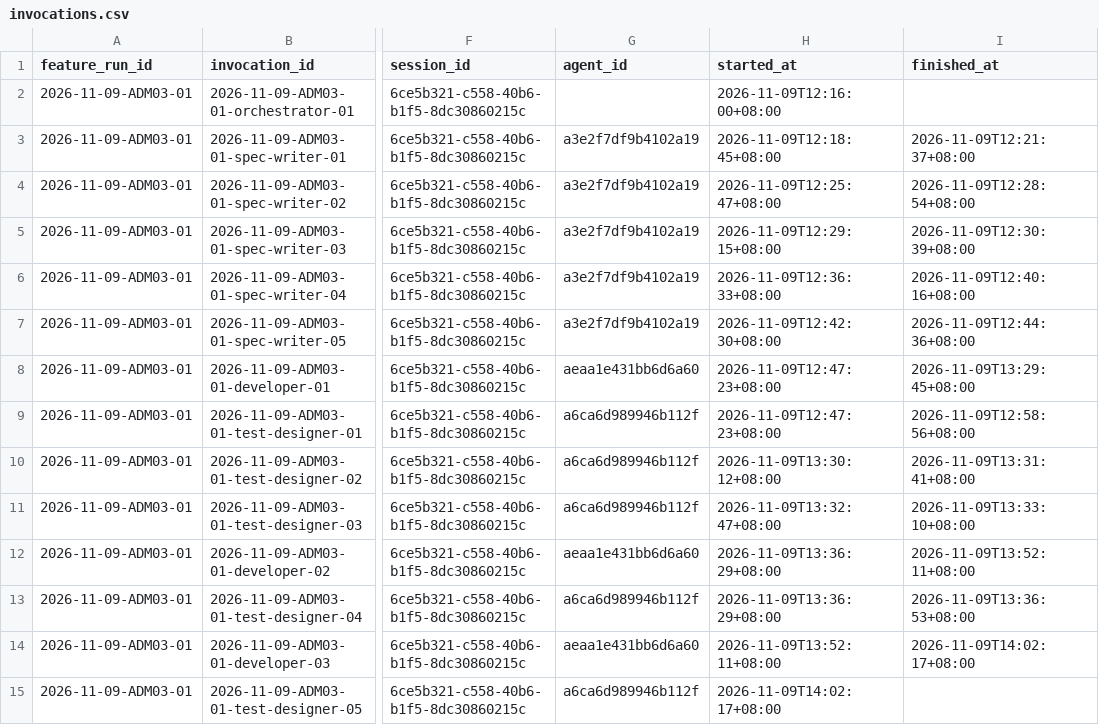
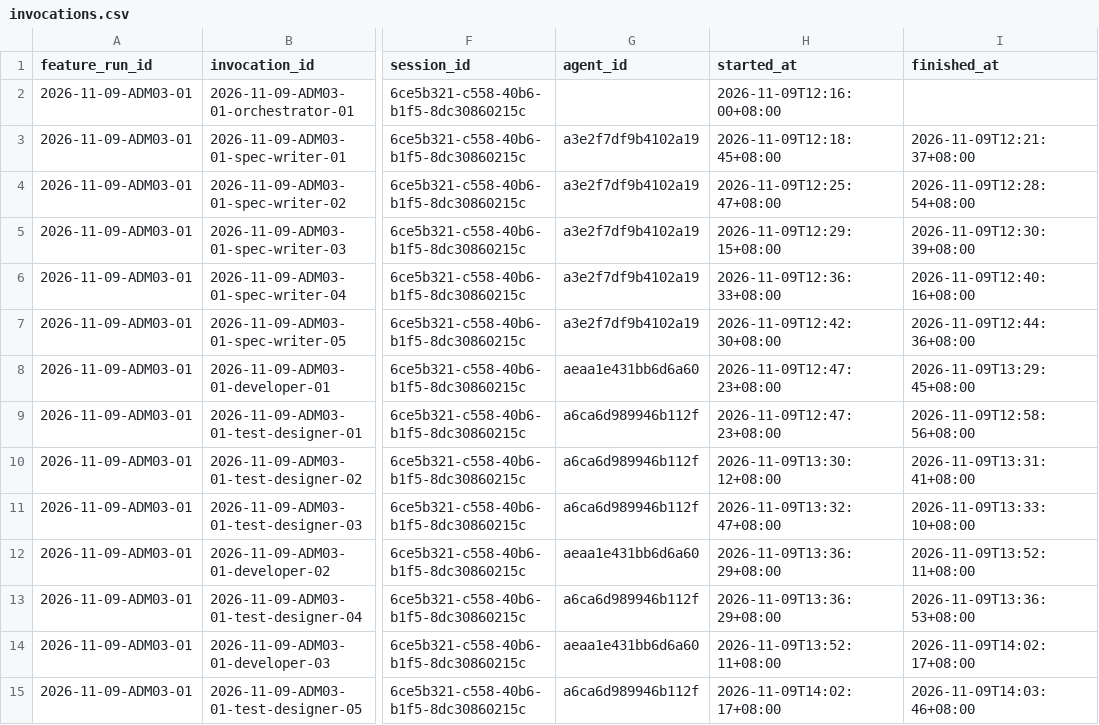
Before and after one commit to CS3227-2610-MP4-learnSWE/CS3227-2610-MP4, a CSV file: workflow/usage/runs/2026-11-09-ADM03-01/invocations.csv, drawn as a sheet; only a part is shown, gaps mark what is left out; the diff names each change by its address in the sheet, - before the commit and + after, or states it on an @@ line.

Commit message:
chore(ADM-03): usage manifest update

```diff
--- a/workflow/usage/runs/2026-11-09-ADM03-01/invocations.csv
+++ b/workflow/usage/runs/2026-11-09-ADM03-01/invocations.csv
-I15 (finished_at): (empty)
+I15 (finished_at): 2026-11-09T14:03:46+08:00
```
